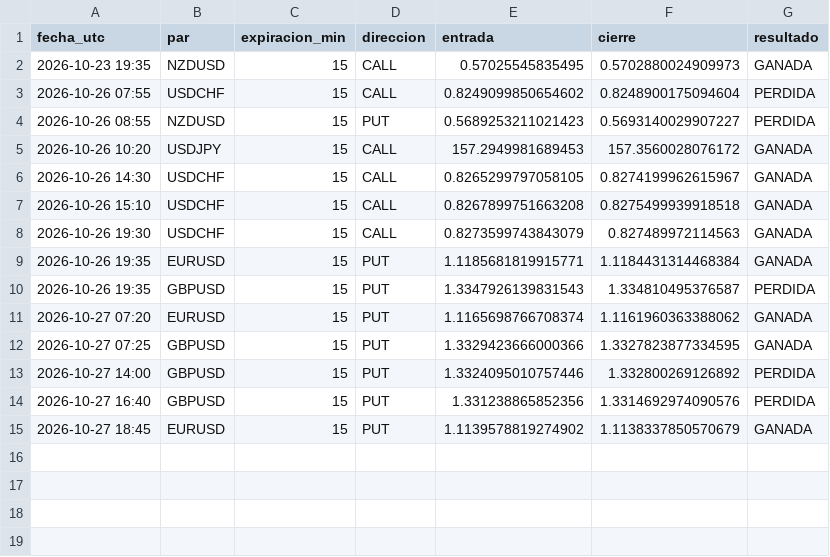
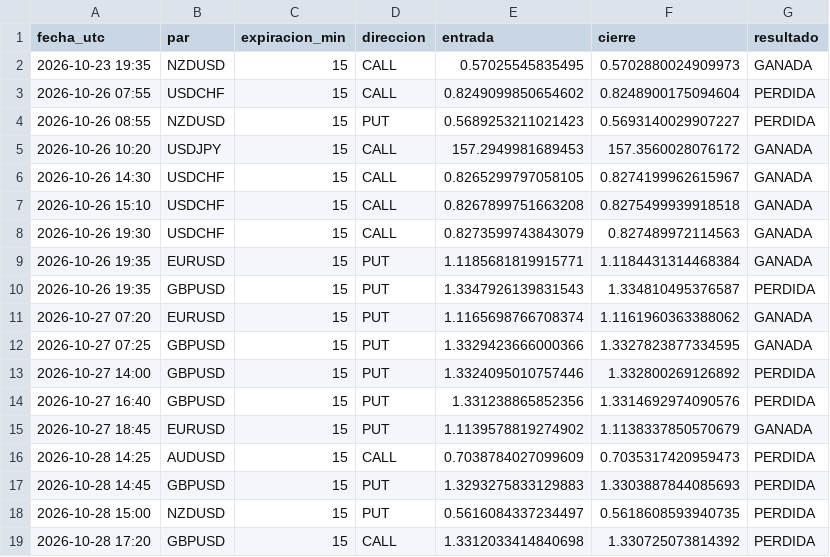
Before and after one commit to brandyherrera944-art/bot-senales, a CSV file: vigilancia_lz.csv, drawn as a sheet.

```diff
--- a/vigilancia_lz.csv
+++ b/vigilancia_lz.csv
@@ -15 +15,5 @@ fecha_utc,par,expiracion_min,direccion,entrada,cierre,resultado
 2026-10-27 18:45,EURUSD,15,PUT,1.1139578819274902,1.1138337850570679,GANADA
+2026-10-28 14:25,AUDUSD,15,CALL,0.7038784027099609,0.7035317420959473,PERDIDA
+2026-10-28 14:45,GBPUSD,15,PUT,1.3293275833129883,1.3303887844085693,PERDIDA
+2026-10-28 15:00,NZDUSD,15,PUT,0.5616084337234497,0.5618608593940735,PERDIDA
+2026-10-28 17:20,GBPUSD,15,CALL,1.3312033414840698,1.330725073814392,PERDIDA
```
Also changed, not shown: vigilancia.csv, 1 other file.
